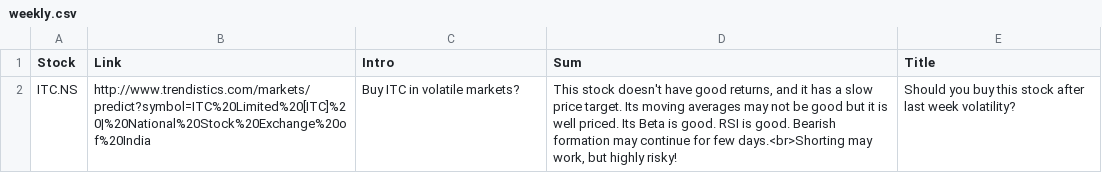
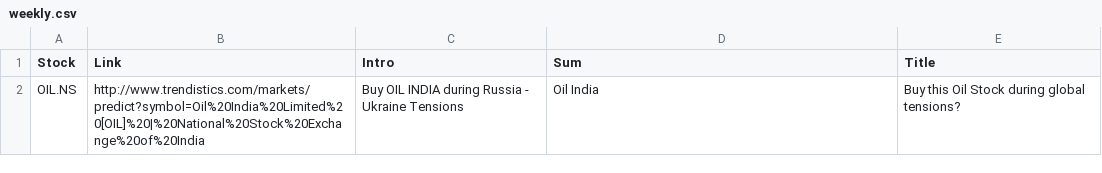
Before and after one commit to RR192007/csvfiles, a CSV file: weekly.csv, drawn as a sheet; removed rows and columns are numbered as before the commit, all else as after; the diff names each change by its address in the sheet, - before the commit and + after, or states it on an @@ line.

Commit message:
Update weekly.csv

```diff
--- a/weekly.csv
+++ b/weekly.csv
-row 2: ITC.NS | http://www.trendistics.com/markets/predict?symbol=ITC%20Limited%20[ITC]%20|%20National%20Stock%20Exchange%20of%20India | Buy ITC in volatile markets? | This stock doesn't have good returns, and it has a slow price target. Its moving averages may not be good but it is well priced. Its Beta is good. RSI is good. Bearish formation may continue for few days.<br>Shorting may work, but highly risky! | Should you buy this stock after last week volatility?
+row 2: OIL.NS | http://www.trendistics.com/markets/predict?symbol=Oil%20India%20Limited%20[OIL]%20|%20National%20Stock%20Exchange%20of%20India | Buy OIL INDIA during Russia - Ukraine Tensions | Oil India | Buy this Oil Stock during global tensions?
```
